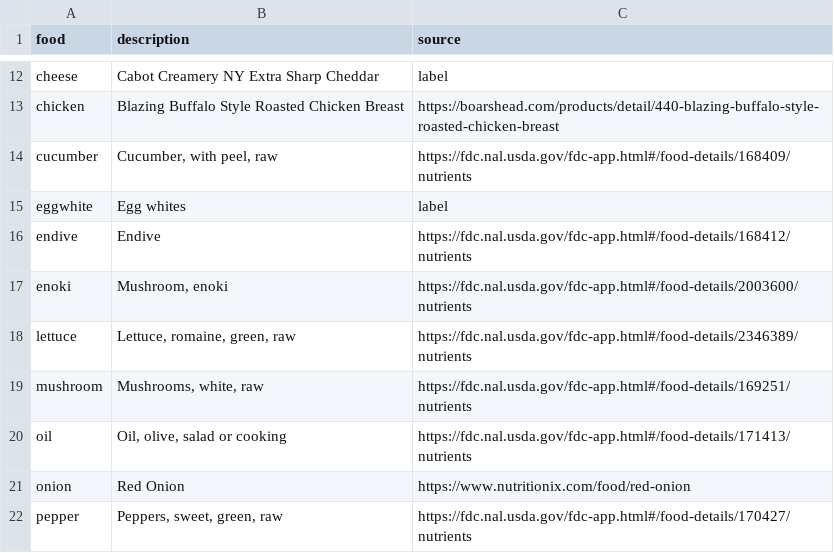
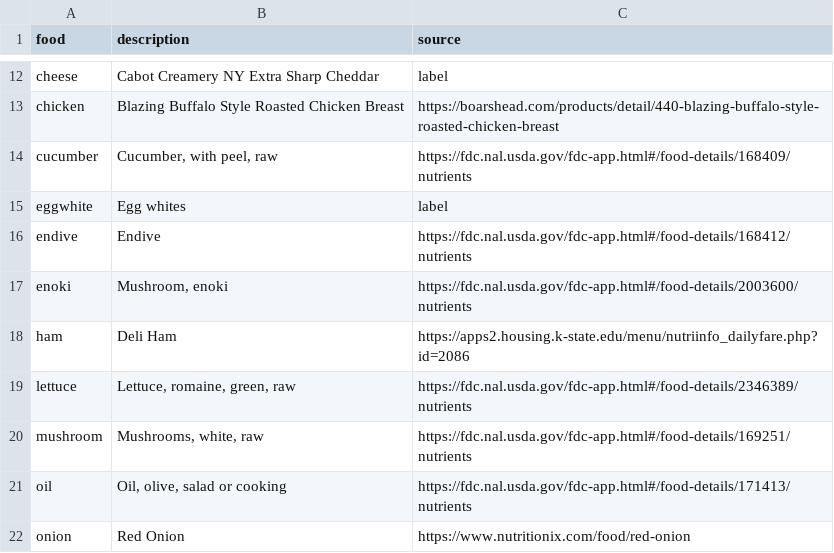
Before and after one commit to jeffs/rust-kart, a CSV file: kcal/src/food.csv, drawn as a sheet; only a part is shown, gaps mark what is left out; the shorter side is filled out with more unchanged rows; the diff names each change by its address in the sheet, - before the commit and + after, or states it on an @@ line.

Commit message:
Add deli ham

```diff
--- a/kcal/src/food.csv
+++ b/kcal/src/food.csv
+row 18: ham | Deli Ham | https://apps2.housing.k-state.edu/menu/nutriinfo_dailyfare.php?id=2086
```
Also changed, not shown: 2 other files.
